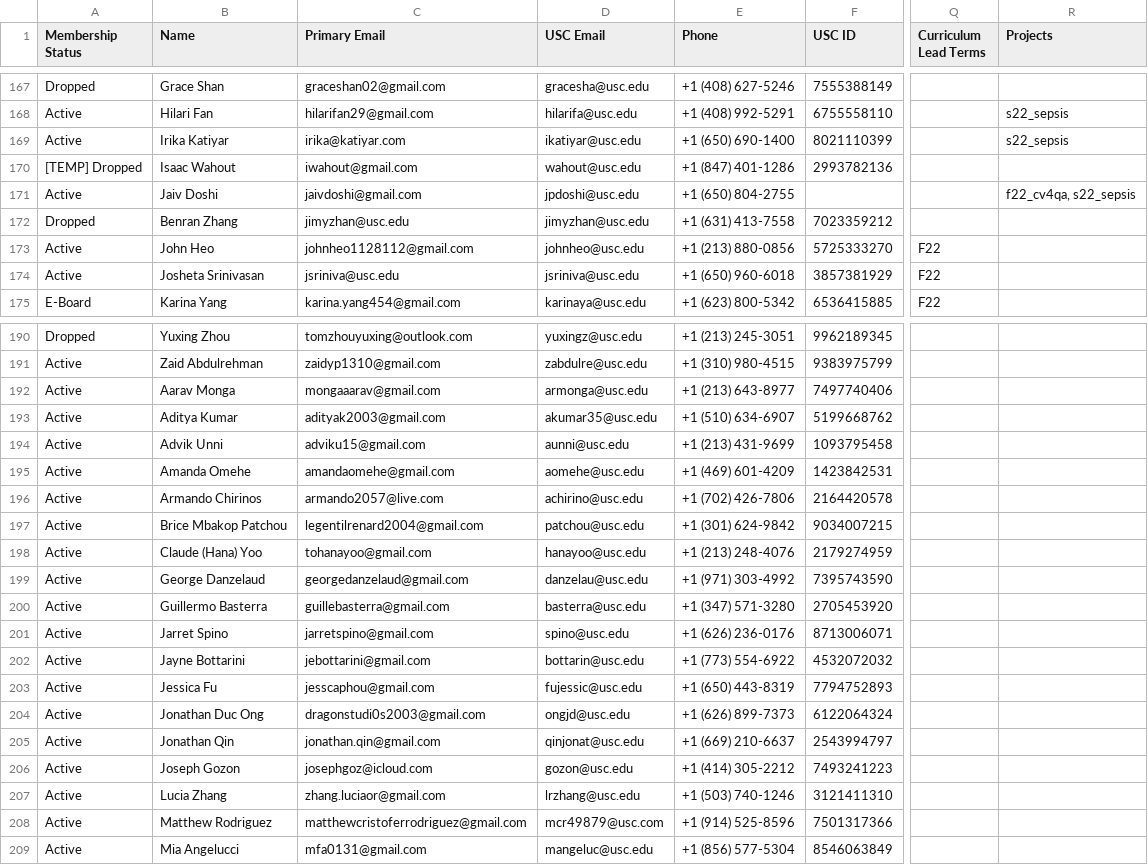
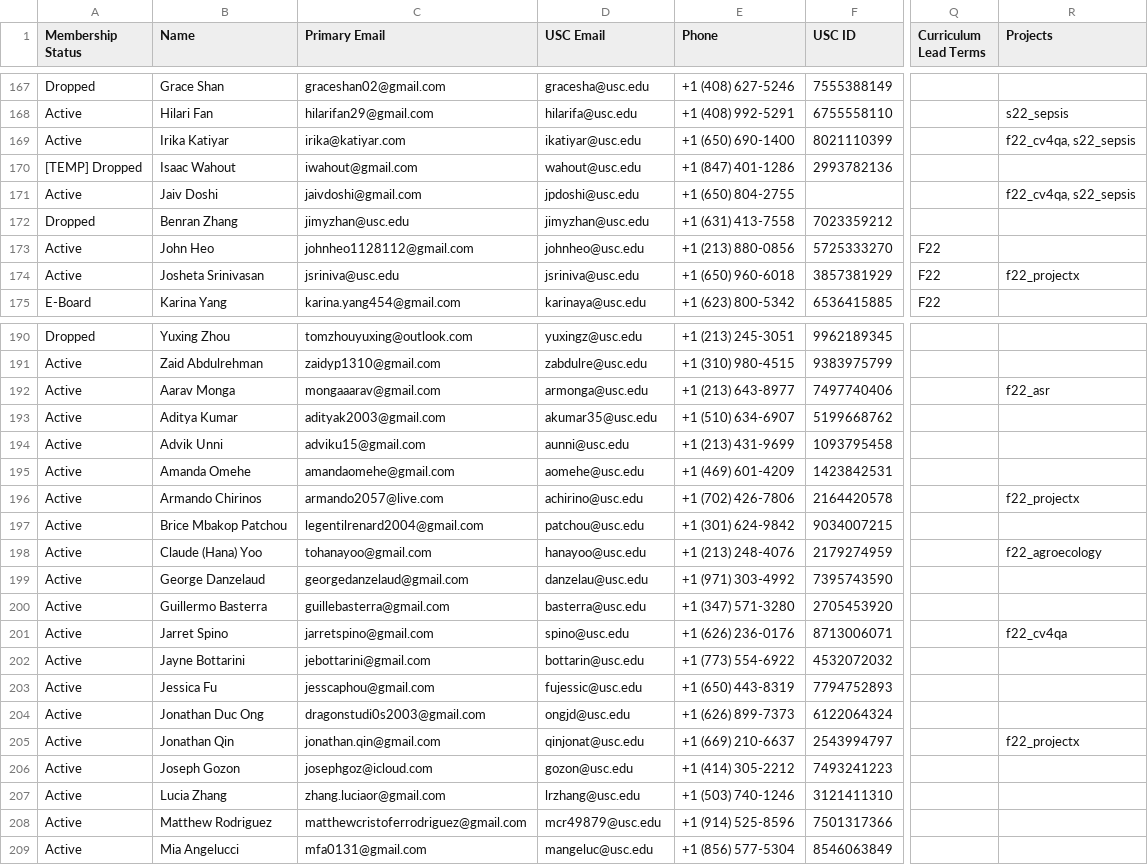
Before and after one commit to caisplusplus/caispluplus.github.io, a CSV file: _data/roster.csv, drawn as a sheet; only a part is shown, gaps mark what is left out; the diff covers the shown part only; the diff names each change by its address in the sheet, - before the commit and + after, or states it on an @@ line.

Commit message:
Update projects and add Aryan

```diff
--- a/_data/roster.csv
+++ b/_data/roster.csv
-R169 (Projects): s22_sepsis
+R169 (Projects): f22_cv4qa, s22_sepsis
-R174 (Projects): (empty)
+R174 (Projects): f22_projectx
-R192 (Projects): (empty)
+R192 (Projects): f22_asr
-R196 (Projects): (empty)
+R196 (Projects): f22_projectx
-R198 (Projects): (empty)
+R198 (Projects): f22_agroecology
-R201 (Projects): (empty)
+R201 (Projects): f22_cv4qa
-R205 (Projects): (empty)
+R205 (Projects): f22_projectx
-D208 (USC Email): mcr49879@usc.com
+D208 (USC Email): mcr49879@usc.edu
```
Also changed, not shown: 5 edited cells elsewhere in this file, 3 other files.
